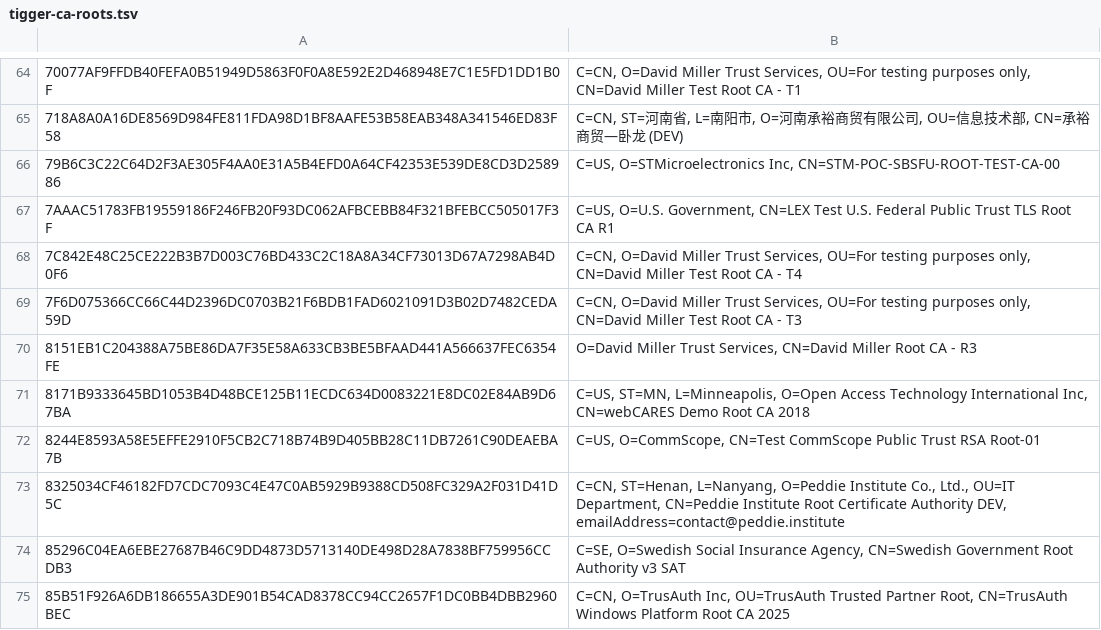
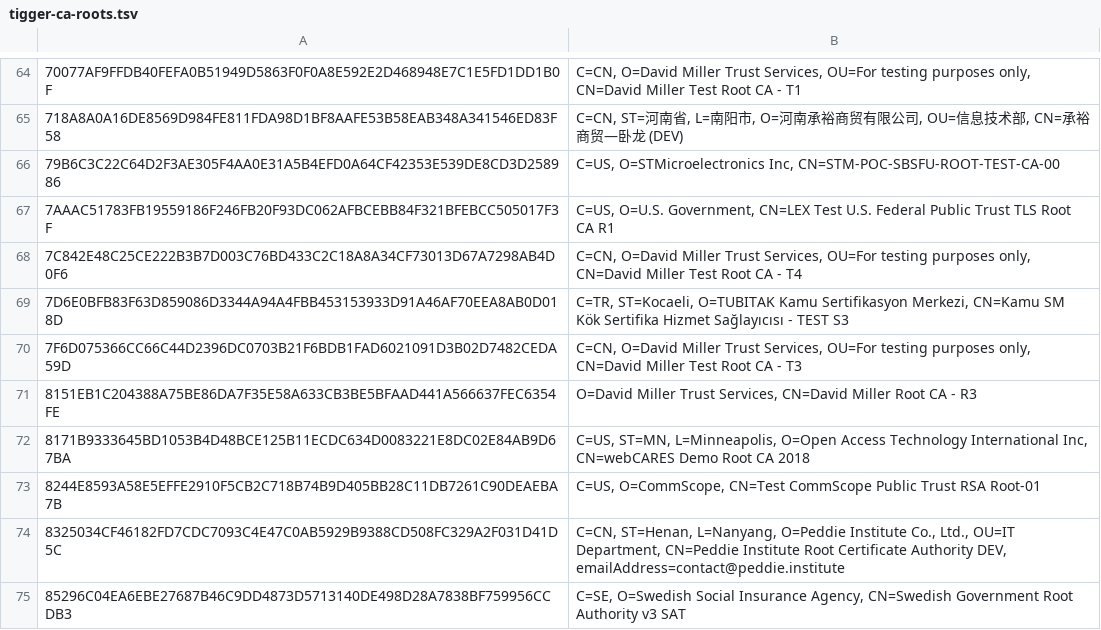
Before and after one commit to sectigo/CTLogs-AcceptedRoots, a TSV file: tsv/tigger-ca-roots.tsv, drawn as a sheet; only a part is shown, gaps mark what is left out; the shorter side is filled out with more unchanged rows; the diff names each change by its address in the sheet, - before the commit and + after, or states it on an @@ line.

```diff
--- a/tsv/tigger-ca-roots.tsv
+++ b/tsv/tigger-ca-roots.tsv
+row 69: 7D6E0BFB83F63D859086D3344A94A4FBB453153933D91A46AF70EEA8AB0D018D | C=TR, ST=Kocaeli, O=TUBITAK Kamu Sertifikasyon Merkezi, CN=Kamu SM Kök Sertifika Hizmet Sağlayıcısı - TEST S3
```
Also changed, not shown: tsv/dumbo-ca-roots.tsv, 7 other files.
